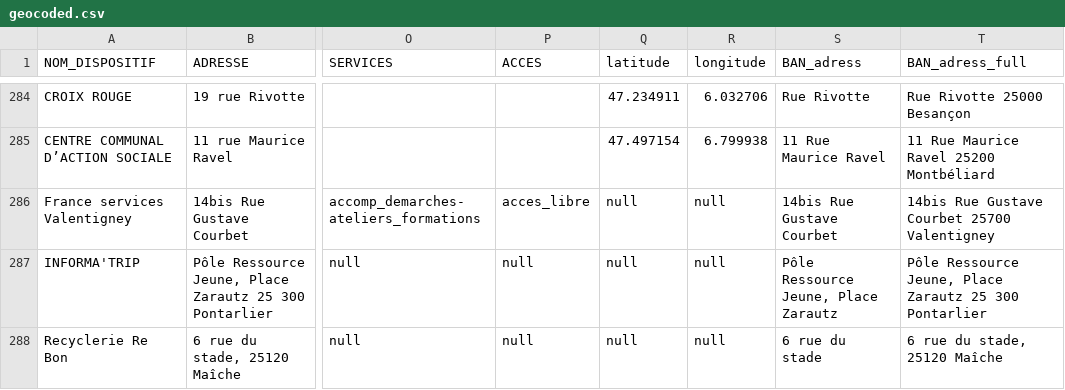
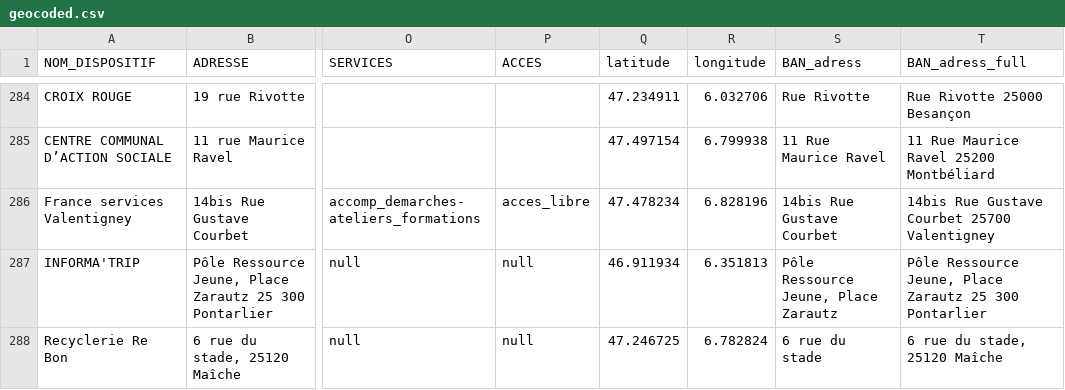
Before and after one commit to multi-coop/data-doubs-inclusion, a CSV file: csv/geocoding/geocoded.csv, drawn as a sheet; only a part is shown, gaps mark what is left out; the diff names each change by its address in the sheet, - before the commit and + after, or states it on an @@ line.

Commit message:
Commit on branch 'datami-2024-06-03-geocoded-csv-07407fc4-cab0-4634-a327-02679af92362' Date: 03/06/2024 Time: 17:02:17

```diff
--- a/csv/geocoding/geocoded.csv
+++ b/csv/geocoding/geocoded.csv
-Q286 (latitude): null
+Q286 (latitude): 47.478234
-R286 (longitude): null
+R286 (longitude): 6.828196
-Q287 (latitude): null
+Q287 (latitude): 46.911934
-R287 (longitude): null
+R287 (longitude): 6.351813
-Q288 (latitude): null
+Q288 (latitude): 47.246725
-R288 (longitude): null
+R288 (longitude): 6.782824
```
